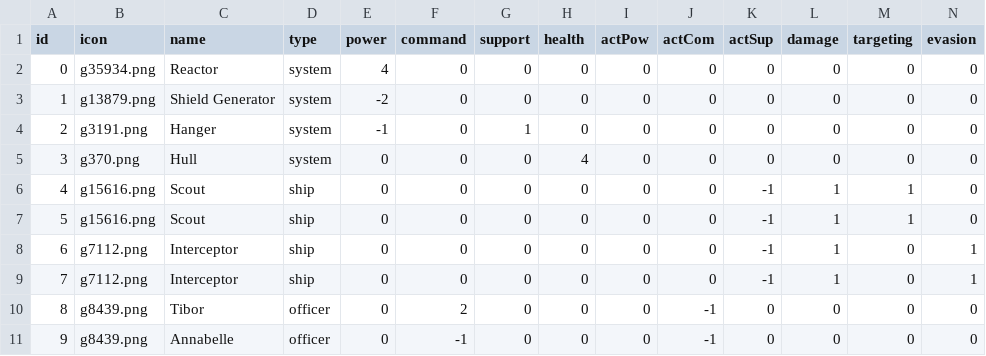
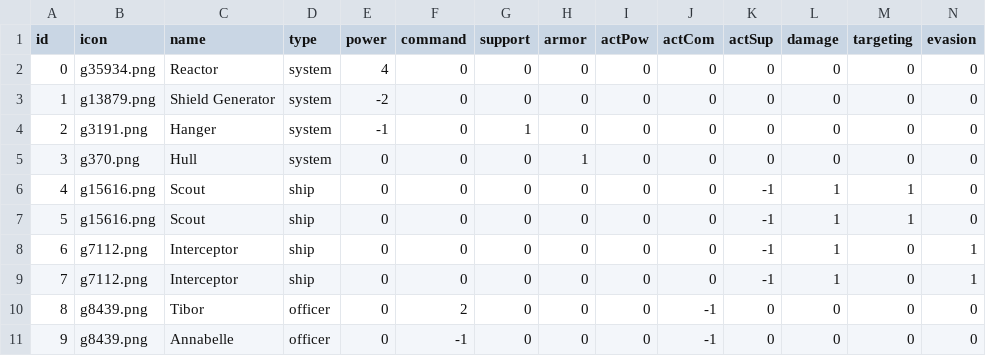
Before and after one commit to beekenj/pt, a CSV file: src/data/deck.csv, drawn as a sheet.

```diff
--- a/src/data/deck.csv
+++ b/src/data/deck.csv
@@ -1,2 +1,2 @@
-id,icon,name,type,power,command,support,health,actPow,actCom,actSup,damage,targeting,evasion
+id,icon,name,type,power,command,support,armor,actPow,actCom,actSup,damage,targeting,evasion
 0,g35934.png,Reactor,system,4,0,0,0,0,0,0,0,0,0
@@ -4,3 +4,3 @@ id,icon,name,type,power,command,support,health,actPow,actCom,actSup,damage,targe
 2,g3191.png,Hanger,system,-1,0,1,0,0,0,0,0,0,0
-3,g370.png,Hull,system,0,0,0,4,0,0,0,0,0,0
+3,g370.png,Hull,system,0,0,0,1,0,0,0,0,0,0
 4,g15616.png,Scout,ship,0,0,0,0,0,0,-1,1,1,0
```
Also changed, not shown: 1 other file.
